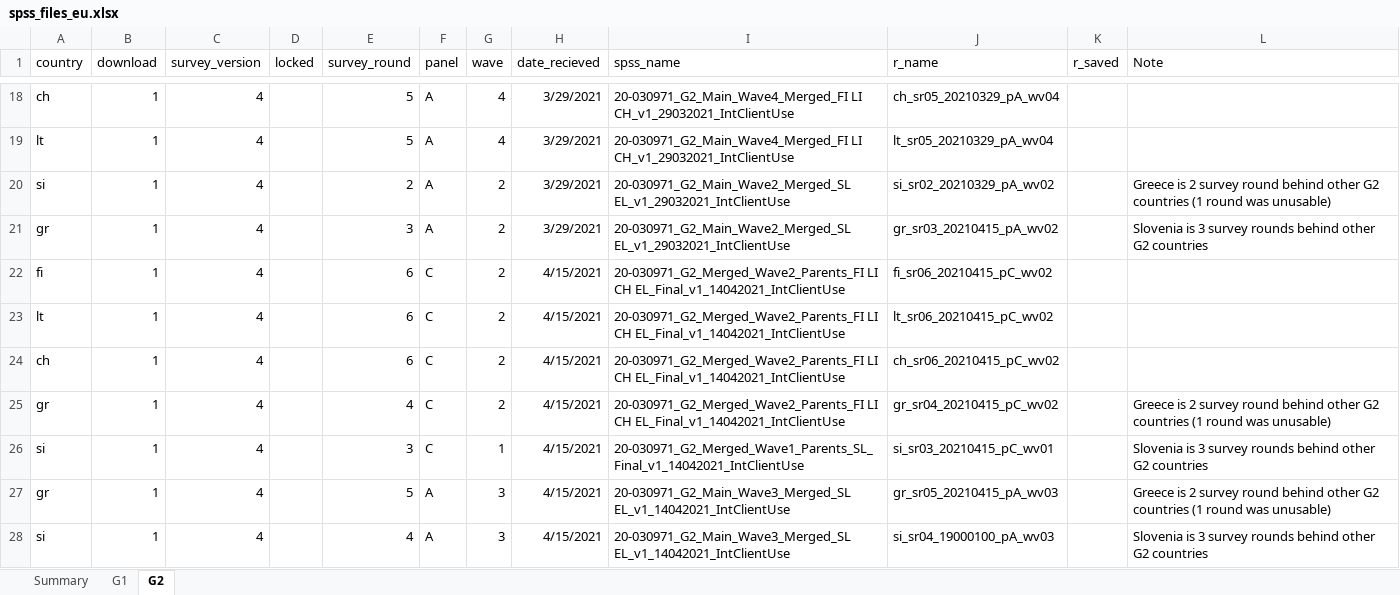
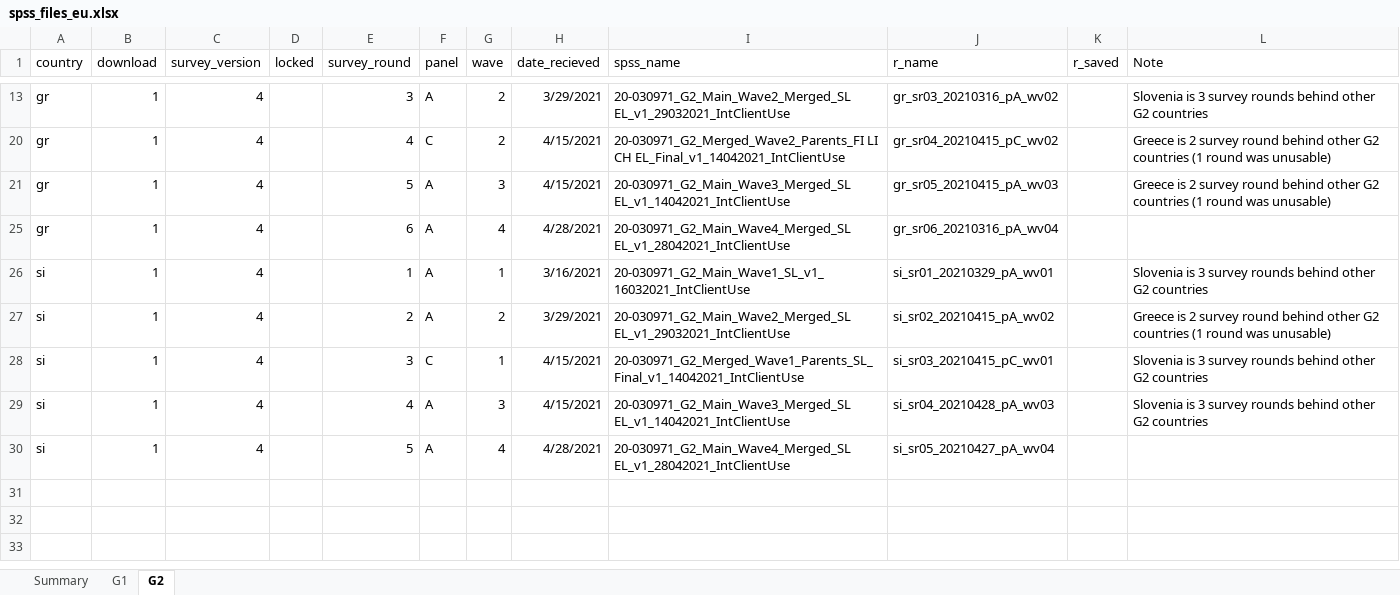
Before and after one commit to jarvisc1/comix_data_clean, an Excel workbook: data/spss_files_eu.xlsx, sheet G2, drawn as a sheet; only a part is shown, gaps mark what is left out; values as stored, in another font and other column widths than the file's, no borders; removed rows and columns are numbered as before the commit, all else as after; the diff covers the shown part only; the diff names each change by its address in the sheet, - before the commit and + after, or states it on an @@ line.

Commit message:
add new g1 and g2 data

```diff
--- a/data/spss_files_eu.xlsx (sheet G2)
+++ b/data/spss_files_eu.xlsx (sheet G2)
@@ row 18 hidden: ch | 1 | 4 |  | 5 | A | 4 | 3/29/2021 | 20-030971_G2_Main_Wave4_Merged_FI LI CH_v1_29032021_IntClientUse | ch_sr05_20210329_pA_wv04 @@
-row 19: lt | 1 | 4 |  | 5 | A | 4 | 3/29/2021 | 20-030971_G2_Main_Wave4_Merged_FI LI CH_v1_29032021_IntClientUse | lt_sr05_20210329_pA_wv04
-row 20: si | 1 | 4 |  | 2 | A | 2 | 3/29/2021 | 20-030971_G2_Main_Wave2_Merged_SL EL_v1_29032021_IntClientUse | si_sr02_20210329_pA_wv02 |  | Greece is 2 survey round behind other G2 countries (1 round was unusable)
-J13 (r_name): gr_sr03_20210415_pA_wv02
+J13 (r_name): gr_sr03_20210316_pA_wv02
@@ row 22 hidden: fi | 1 | 4 |  | 6 | C | 2 | 4/15/2021 | 20-030971_G2_Merged_Wave2_Parents_FI LI CH EL_Final_v1_14042021_IntClientUse | fi_sr06_20210415_pC_wv02 @@
@@ row 23 hidden: lt | 1 | 4 |  | 6 | C | 2 | 4/15/2021 | 20-030971_G2_Merged_Wave2_Parents_FI LI CH EL_Final_v1_14042021_IntClientUse | lt_sr06_20210415_pC_wv02 @@
-row 24: ch | 1 | 4 |  | 6 | C | 2 | 4/15/2021 | 20-030971_G2_Merged_Wave2_Parents_FI LI CH EL_Final_v1_14042021_IntClientUse | ch_sr06_20210415_pC_wv02
@@ row 27 moved to row 21: gr @@
+row 25: gr | 1 | 4 |  | 6 | A | 4 | 4/28/2021 | 20-030971_G2_Main_Wave4_Merged_SL EL_v1_28042021_IntClientUse | gr_sr06_20210316_pA_wv04
+row 26: si | 1 | 4 |  | 1 | A | 1 | 3/16/2021 | 20-030971_G2_Main_Wave1_SL_v1_16032021_IntClientUse | si_sr01_20210329_pA_wv01 |  | Slovenia is 3 survey rounds behind other G2 countries
+row 27: si | 1 | 4 |  | 2 | A | 2 | 3/29/2021 | 20-030971_G2_Main_Wave2_Merged_SL EL_v1_29032021_IntClientUse | si_sr02_20210415_pA_wv02 |  | Greece is 2 survey round behind other G2 countries (1 round was unusable)
-J29 (r_name): si_sr04_19000100_pA_wv03
+J29 (r_name): si_sr04_20210428_pA_wv03
+row 30: si | 1 | 4 |  | 5 | A | 4 | 4/28/2021 | 20-030971_G2_Main_Wave4_Merged_SL EL_v1_28042021_IntClientUse | si_sr05_20210427_pA_wv04
```
Also changed, not shown: 1 removed row, 13 hidden or unhidden rows and 1 edited cell elsewhere in this sheet, sheet G1, formulas that keep their value, hidden cells.
